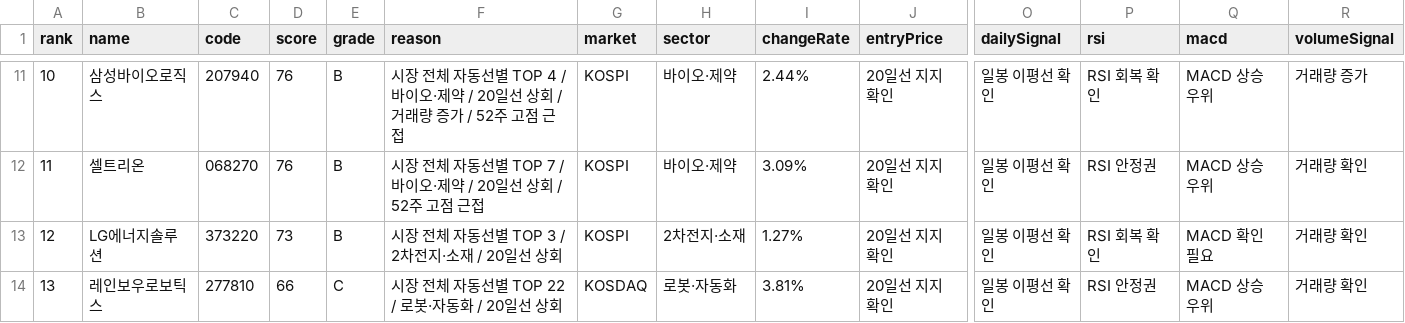
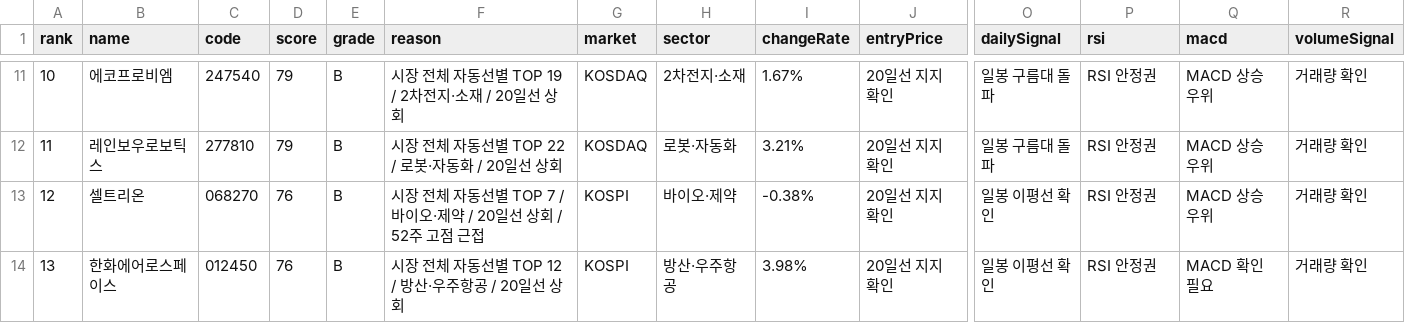
Before and after one commit to babbu28238/investment-json-data, a CSV file: stock_candidates_input.csv, drawn as a sheet; only a part is shown, gaps mark what is left out; the diff covers the shown part only; the diff names each change by its address in the sheet, - before the commit and + after, or states it on an @@ line.

```diff
--- a/stock_candidates_input.csv
+++ b/stock_candidates_input.csv
-B11 (name): 삼성바이오로직스
+B11 (name): 에코프로비엠
-C11 (code): 207940
+C11 (code): 247540
-D11:D12 (score): 76
+D11:D12 (score): 79
-F11 (reason): …선별 TOP 4 / 바이오·제약 / 20일선 상회 / 거래량 증가 / 52주 고점 근접
+F11 (reason): …선별 TOP 19 / 2차전지·소재 / 20일선 상회
-G11:G12 (market): KOSPI
+G11:G12 (market): KOSDAQ
-H11 (sector): 바이오·제약
+H11 (sector): 2차전지·소재
-I11 (changeRate): 2.44%
+I11 (changeRate): 1.67%
-O11:O12 (dailySignal): 일봉 이평선 확인
+O11:O12 (dailySignal): 일봉 구름대 돌파
-P11 (rsi): RSI 회복 확인
+P11 (rsi): RSI 안정권
-R11 (volumeSignal): 거래량 증가
+R11 (volumeSignal): 거래량 확인
-B12 (name): 셀트리온
+B12 (name): 레인보우로보틱스
-C12 (code): 068270
+C12 (code): 277810
-F12 (reason): 시장 전체 자동선별 TOP 7 / 바이오·제약 / 20일선 상회 / 52주 고점 근접
+F12 (reason): 시장 전체 자동선별 TOP 22 / 로봇·자동화 / 20일선 상회
-H12 (sector): 바이오·제약
+H12 (sector): 로봇·자동화
-I12 (changeRate): 3.09%
+I12 (changeRate): 3.21%
-B13 (name): LG에너지솔루션
+B13 (name): 셀트리온
-C13 (code): 373220
+C13 (code): 068270
-D13 (score): 73
+D13 (score): 76
-F13 (reason): 시장 전체 자동선별 TOP 3 / 2차전지·소재 / 20일선 상회
+F13 (reason): 시장 전체 자동선별 TOP 7 / 바이오·제약 / 20일선 상회 / 52주 고점 근접
-H13 (sector): 2차전지·소재
+H13 (sector): 바이오·제약
-I13 (changeRate): 1.27%
+I13 (changeRate): -0.38%
-P13 (rsi): RSI 회복 확인
+P13 (rsi): RSI 안정권
-Q13 (macd): MACD 확인 필요
+Q13 (macd): MACD 상승 우위
-B14 (name): 레인보우로보틱스
+B14 (name): 한화에어로스페이스
-C14 (code): 277810
+C14 (code): 012450
-D14 (score): 66
+D14 (score): 76
-E14 (grade): C
+E14 (grade): B
-F14 (reason): 시장 전체 자동선별 TOP 22 / 로봇·자동화 / 20일선 상회
+F14 (reason): 시장 전체 자동선별 TOP 12 / 방산·우주항공 / 20일선 상회
-G14 (market): KOSDAQ
+G14 (market): KOSPI
-H14 (sector): 로봇·자동화
+H14 (sector): 방산·우주항공
-I14 (changeRate): 3.81%
+I14 (changeRate): 3.98%
-Q14 (macd): MACD 상승 우위
+Q14 (macd): MACD 확인 필요
```
Also changed, not shown: 120 edited cells elsewhere in this file, report_hints.csv, supply_flow_input.csv, 29 other files.
